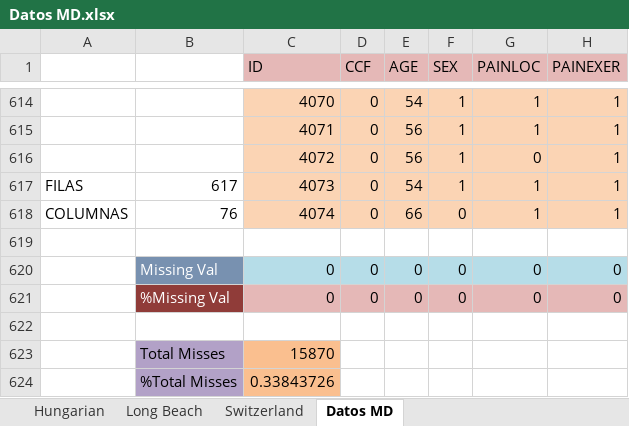
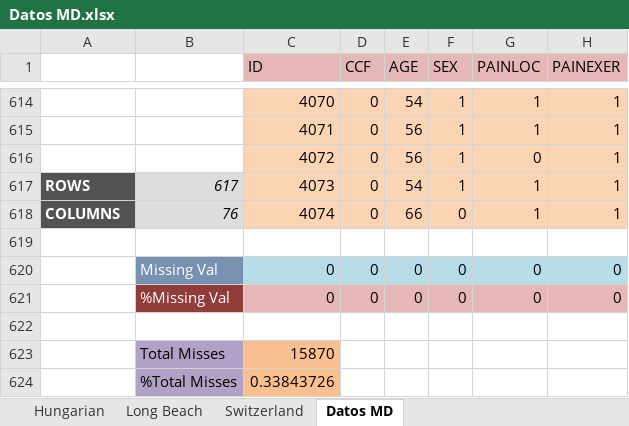
Before and after one commit to ribes96/Grau-MD, an Excel workbook: Datos/Datos MD.xlsx, sheet Datos MD, drawn as a sheet; only a part is shown, gaps mark what is left out; values as stored, in another font and other column widths than the file's, no borders; the diff names each change by its address in the sheet, - before the commit and + after, or states it on an @@ line.

Commit message:
PDF + XLSX Updated

```diff
--- a/Datos/Datos MD.xlsx (sheet Datos MD)
+++ b/Datos/Datos MD.xlsx (sheet Datos MD)
-A617: FILAS
+A617: ROWS
@@ A617:A618 fill: none → #525252, bold: off → on, text colour: black → #FFFFFF @@
@@ B617:B618 fill: none → #DDDDDD, italic: off → on @@
-A618: COLUMNAS
+A618: COLUMNS
```
Also changed, not shown: 1 other file.
